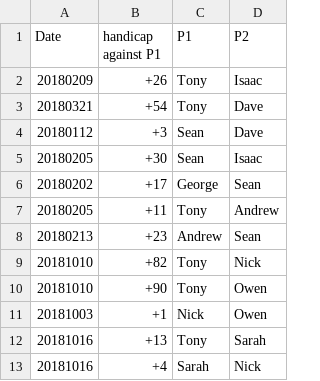
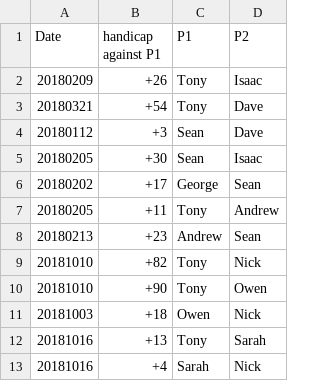
Before and after one commit to qfpl/tt, a CSV file: tt-handicap.csv, drawn as a sheet.

Commit message:
owned

```diff
--- a/tt-handicap.csv
+++ b/tt-handicap.csv
@@ -10,3 +10,3 @@ Date, handicap against P1, P1, P2
 20181010, +90, Tony, Owen
-20181003, +1,  Nick, Owen
+20181003, +18, Owen, Nick
 20181016, +13, Tony, Sarah
```
